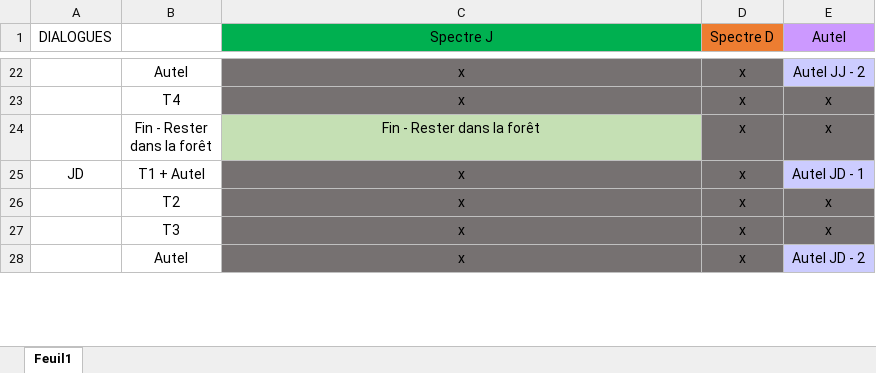
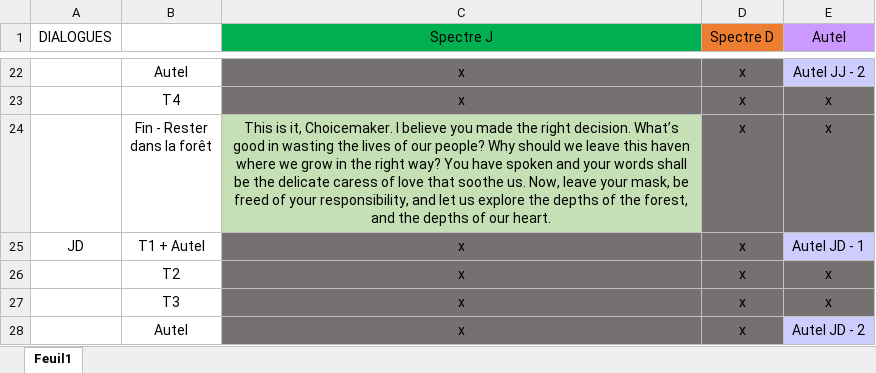
Before and after one commit to K1netic/Distance, an Excel workbook: Narration/Dialogues_and_texts.xlsx, sheet Feuil1, drawn as a sheet; only a part is shown, gaps mark what is left out; values as stored, in another font and other column widths than the file's, no borders; the diff covers the shown part only; the diff names each change by its address in the sheet, - before the commit and + after, or states it on an @@ line.

```diff
--- a/Narration/Dialogues_and_texts.xlsx (sheet Feuil1)
+++ b/Narration/Dialogues_and_texts.xlsx (sheet Feuil1)
-C24 (Spectre J): Fin - Rester dans la forêt
+C24 (Spectre J): This is it, Choicemaker. I believe you made the right decision. What’s good in wasting the lives of our people? Why should we leave this haven where we grow in the right way? You have spoken and your words shall be the delicate caress of love that soothe us. Now, leave your mask, be freed of your responsibility, and let us explore the depths of the forest, and the depths of our heart.
```
Also changed, not shown: 12 edited cells and cell formats elsewhere in this sheet, 2 other files.
